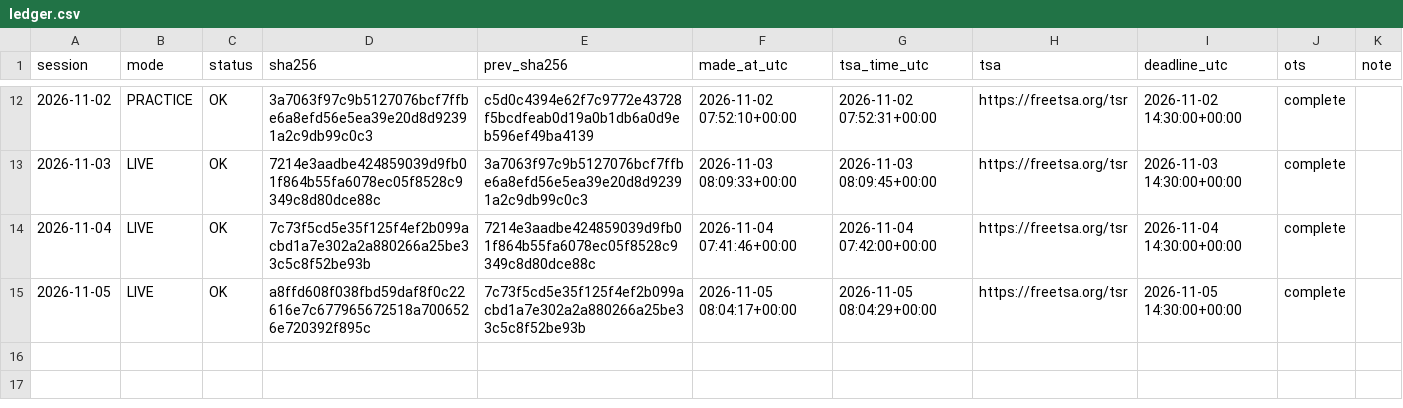
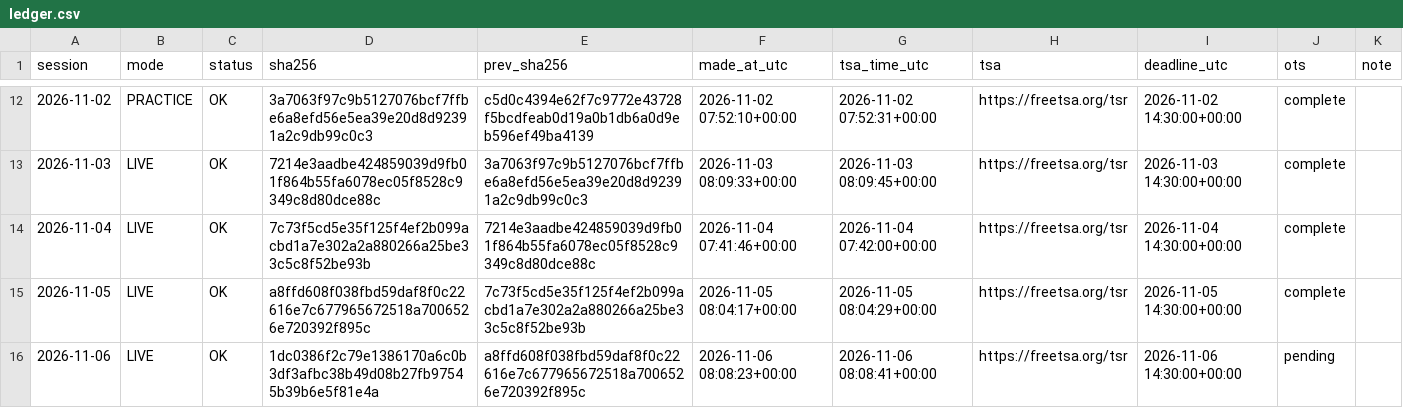
Before and after one commit to ydkaarav-source/energy-risk-live, a CSV file: ledger.csv, drawn as a sheet; only a part is shown, gaps mark what is left out.

```diff
--- a/ledger.csv
+++ b/ledger.csv
@@ -15 +15,2 @@ session,mode,status,sha256,prev_sha256,made_at_utc,tsa_time_utc,tsa,deadline_utc
 2026-11-05,LIVE,OK,a8ffd608f038fbd59daf8f0c22616e7c677965672518a7006526e720392f895c,7c73f5cd5e35f125f4ef2b099acbd1a7e302a2a880266a25be33c5c8f52be93b,2026-11-05 08:04:17+00:00,2026-11-05 08:04:29+00:00,https://freetsa.org/tsr,2026-11-05 14:30:00+00:00,complete,
+2026-11-06,LIVE,OK,1dc0386f2c79e1386170a6c0b3df3afbc38b49d08b27fb97545b39b6e5f81e4a,a8ffd608f038fbd59daf8f0c22616e7c677965672518a7006526e720392f895c,2026-11-06 08:08:23+00:00,2026-11-06 08:08:41+00:00,https://freetsa.org/tsr,2026-11-06 14:30:00+00:00,pending,
```
Also changed, not shown: 3 other files.
